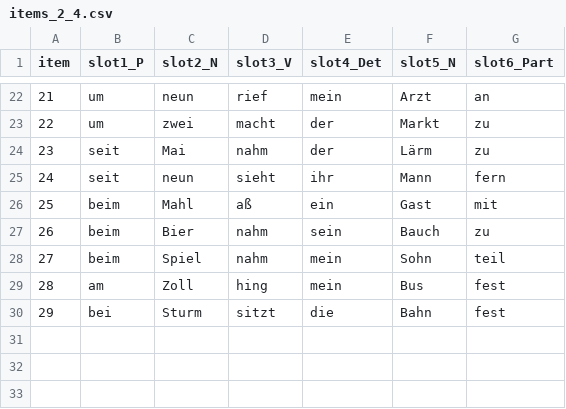
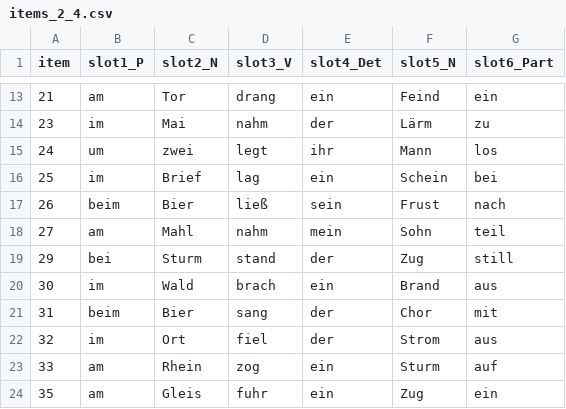
Before and after one commit to berfinbastug/tapping_detection_sentences, a CSV file: sentence_lists/items_2_4.csv, drawn as a sheet; only a part is shown, gaps mark what is left out; the diff covers the shown part only.

```diff
--- a/sentence_lists/items_2_4.csv
+++ b/sentence_lists/items_2_4.csv
@@ -22,9 +13,12 @@ item,slot1_P,slot2_N,slot3_V,slot4_Det,slot5_N,slot6_Part
-21,um,neun,rief,mein,Arzt,an
-22,um,zwei,macht,der,Markt,zu
-23,seit,Mai,nahm,der,Lärm,zu
-24,seit,neun,sieht,ihr,Mann,fern
-25,beim,Mahl,aß,ein,Gast,mit
-26,beim,Bier,nahm,sein,Bauch,zu
-27,beim,Spiel,nahm,mein,Sohn,teil
-28,am,Zoll,hing,mein,Bus,fest
-29,bei,Sturm,sitzt,die,Bahn,fest
+21,am,Tor,drang,ein,Feind,ein
+23,im,Mai,nahm,der,Lärm,zu
+24,um,zwei,legt,ihr,Mann,los
+25,im,Brief,lag,ein,Schein,bei
+26,beim,Bier,ließ,sein,Frust,nach
+27,am,Mahl,nahm,mein,Sohn,teil
+29,bei,Sturm,stand,der,Zug,still
+30,im,Wald,brach,ein,Brand,aus
+31,beim,Bier,sang,der,Chor,mit
+32,im,Ort,fiel,der,Strom,aus
+33,am,Rhein,zog,ein,Sturm,auf
+35,am,Gleis,fuhr,ein,Zug,ein
```
Also changed, not shown: 9 removed rows and 25 edited cells elsewhere in this file, sentence_lists/items_3_3.csv, sws_words/sws_info.csv, 43 other files.
